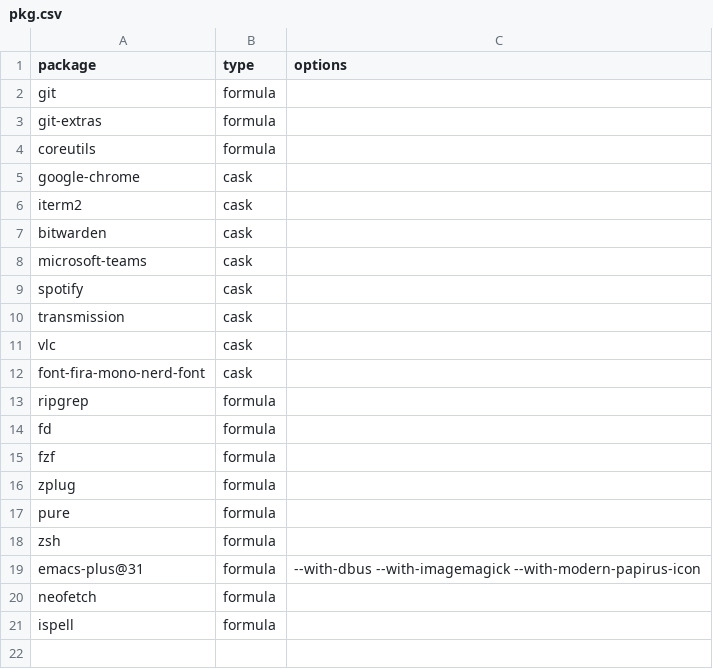
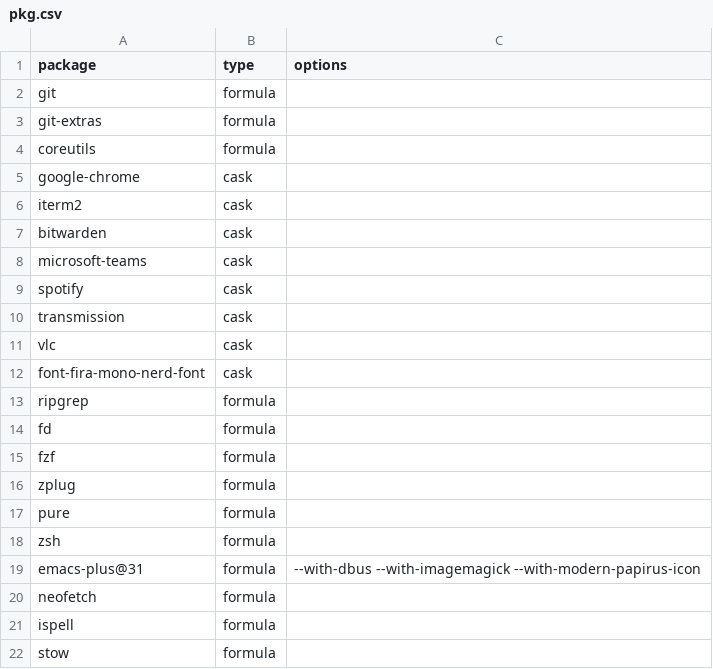
Before and after one commit to bepisdev/dotfiles, a CSV file: pkg.csv, drawn as a sheet; the diff names each change by its address in the sheet, - before the commit and + after, or states it on an @@ line.

Commit message:
add stow

```diff
--- a/pkg.csv
+++ b/pkg.csv
+row 22: stow | formula
```
